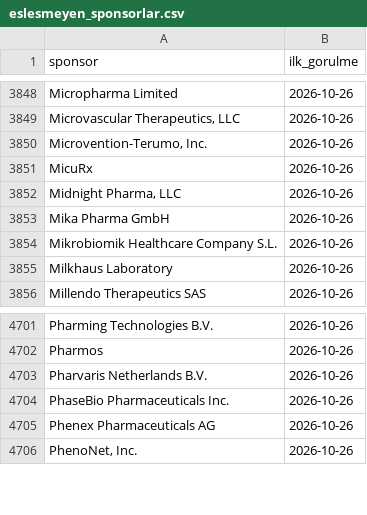
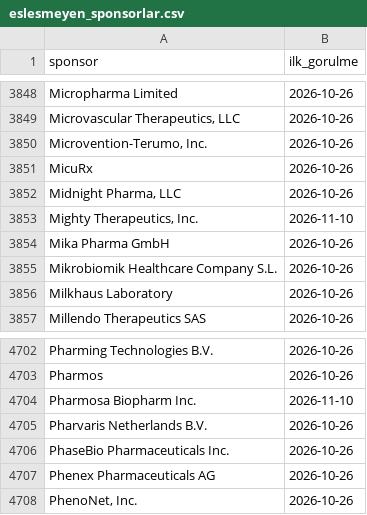
Before and after one commit to senoldak/rasathane, a CSV file: biOF/rasathane/veri/eslesmeyen_sponsorlar.csv, drawn as a sheet; only a part is shown, gaps mark what is left out; the diff names each change by its address in the sheet, - before the commit and + after, or states it on an @@ line.

```diff
--- a/biOF/rasathane/veri/eslesmeyen_sponsorlar.csv
+++ b/biOF/rasathane/veri/eslesmeyen_sponsorlar.csv
+row 3853: Mighty Therapeutics, Inc. | 2026-11-10
+row 4704: Pharmosa Biopharm Inc. | 2026-11-10
```
Also changed, not shown: biOF/rasathane/veri/gonderilen_kartlar.csv, 2 other files.
